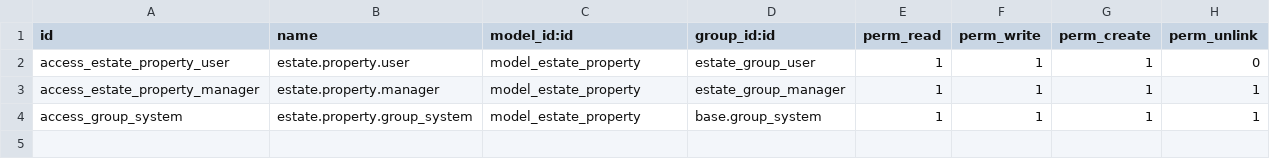
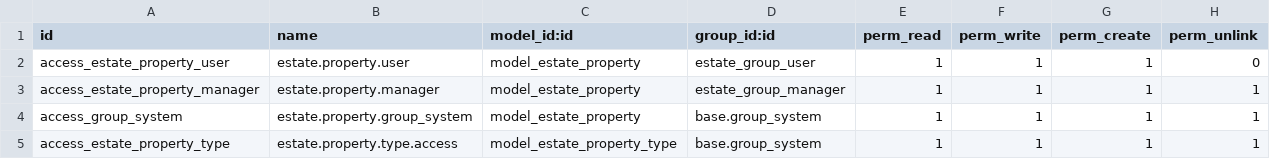
Before and after one commit to odoo-dev/tutorials, a CSV file: estate/security/ir.model.access.csv, drawn as a sheet; the diff names each change by its address in the sheet, - before the commit and + after, or states it on an @@ line.

Commit message:
[IMP] estate: add property type model, action, access rights and menu
Create the estate.property.type model with a required name field.
Add a window action with list and form views for property types.
Grant full CRUD access to estate.property.type for the System
Administrator group.
Add a Settings menu with a Property Type submenu.
Register the model, views, and menu in the module configuration.

Ref-Chapter-7

```diff
--- a/estate/security/ir.model.access.csv
+++ b/estate/security/ir.model.access.csv
+row 5: access_estate_property_type | estate.property.type.access | model_estate_property_type | base.group_system | 1 | 1 | 1 | 1
```
Also changed, not shown: 5 other files.
